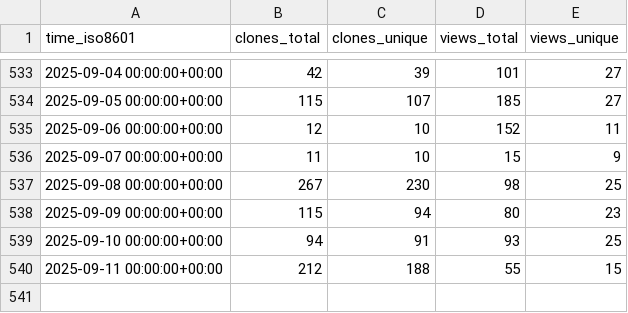
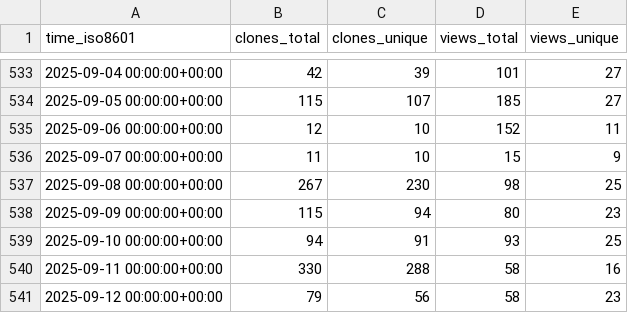
Before and after one commit to mgduda/MPAS-Model-stats, a CSV file: MPAS-Dev/MPAS-Model/ghrs-data/views_clones_aggregate.csv, drawn as a sheet; only a part is shown, gaps mark what is left out.

```diff
--- a/MPAS-Dev/MPAS-Model/ghrs-data/views_clones_aggregate.csv
+++ b/MPAS-Dev/MPAS-Model/ghrs-data/views_clones_aggregate.csv
@@ -539,2 +539,3 @@ time_iso8601,clones_total,clones_unique,views_total,views_unique
 2025-09-10 00:00:00+00:00,94,91,93,25
-2025-09-11 00:00:00+00:00,212,188,55,15
+2025-09-11 00:00:00+00:00,330,288,58,16
+2025-09-12 00:00:00+00:00,79,56,58,23
```
Also changed, not shown: 1 other file.
